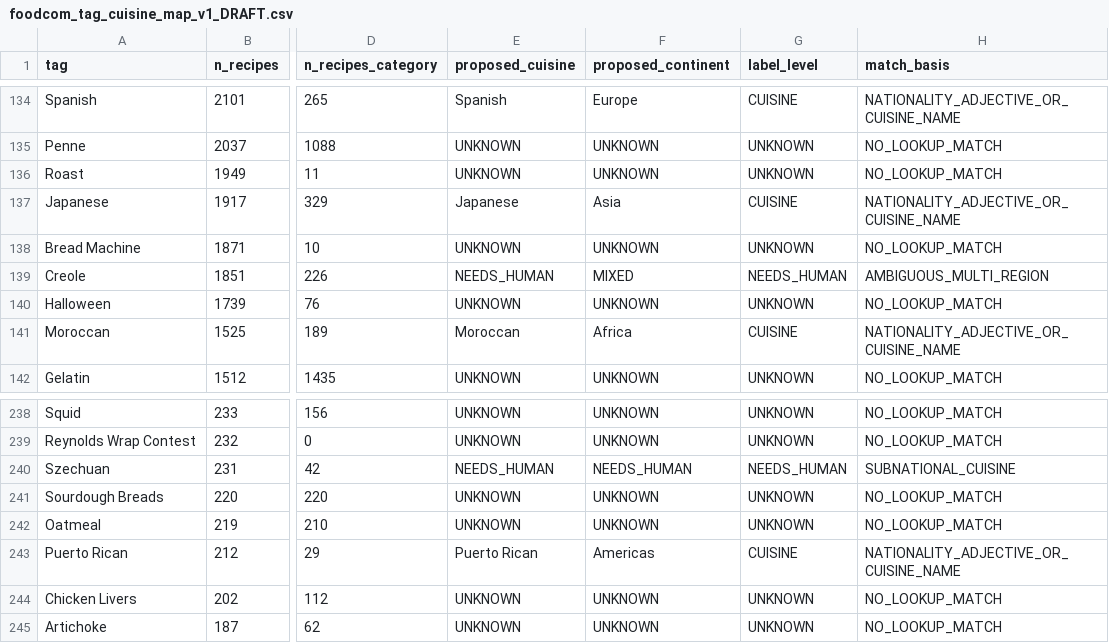
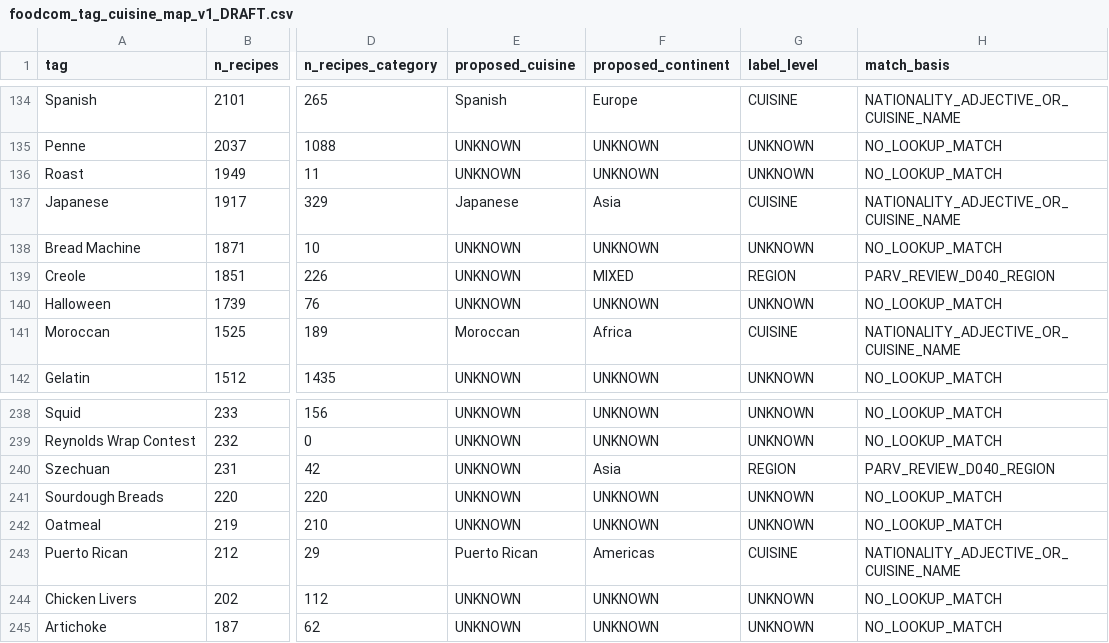
Before and after one commit to kushiiitd05/culinarystate, a CSV file: registry/cuisine/foodcom_tag_cuisine_map_v1_DRAFT.csv, drawn as a sheet; only a part is shown, gaps mark what is left out; the diff covers the shown part only; the diff names each change by its address in the sheet, - before the commit and + after, or states it on an @@ line.

Commit message:
data: refresh unsigned aggregate tag mapping after Parv review

```diff
--- a/registry/cuisine/foodcom_tag_cuisine_map_v1_DRAFT.csv
+++ b/registry/cuisine/foodcom_tag_cuisine_map_v1_DRAFT.csv
-E139 (proposed_cuisine): NEEDS_HUMAN
+E139 (proposed_cuisine): UNKNOWN
-G139 (label_level): NEEDS_HUMAN
+G139 (label_level): REGION
-H139 (match_basis): AMBIGUOUS_MULTI_REGION
+H139 (match_basis): PARV_REVIEW_D040_REGION
-E240 (proposed_cuisine): NEEDS_HUMAN
+E240 (proposed_cuisine): UNKNOWN
-F240 (proposed_continent): NEEDS_HUMAN
+F240 (proposed_continent): Asia
-G240 (label_level): NEEDS_HUMAN
+G240 (label_level): REGION
-H240 (match_basis): SUBNATIONAL_CUISINE
+H240 (match_basis): PARV_REVIEW_D040_REGION
```
Also changed, not shown: 32 edited cells elsewhere in this file.
